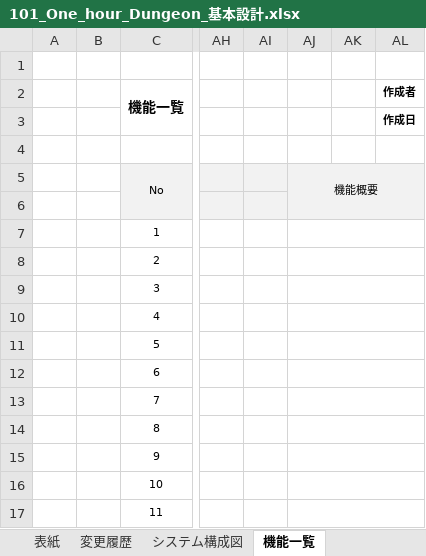
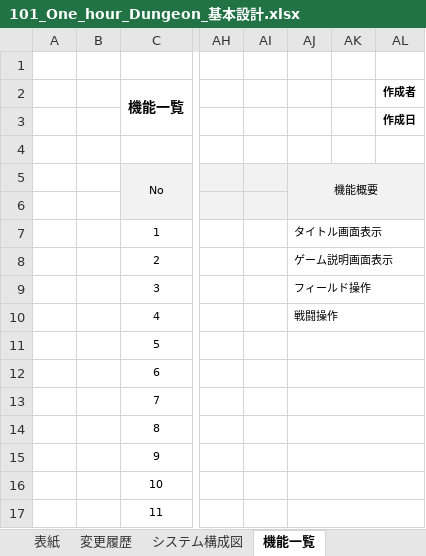
Before and after one commit to nagamasa1969/portfolio, an Excel workbook: 設計書/PythonGame/101_One_hour_Dungeon_基本設計.xlsx, sheet 機能一覧, drawn as a sheet; only a part is shown, gaps mark what is left out; values as stored, in another font and other column widths than the file's, no borders; the diff names each change by its address in the sheet, - before the commit and + after, or states it on an @@ line.

```diff
--- a/設計書/PythonGame/101_One_hour_Dungeon_基本設計.xlsx (sheet 機能一覧)
+++ b/設計書/PythonGame/101_One_hour_Dungeon_基本設計.xlsx (sheet 機能一覧)
-AJ7: (empty)
+AJ7: タイトル画面表示
-AJ8: (empty)
+AJ8: ゲーム説明画面表示
-AJ9: (empty)
+AJ9: フィールド操作
-AJ10: (empty)
+AJ10: 戦闘操作
```
Also changed, not shown: sheet 画面遷移図_フローチャート, other sheet tabs.
